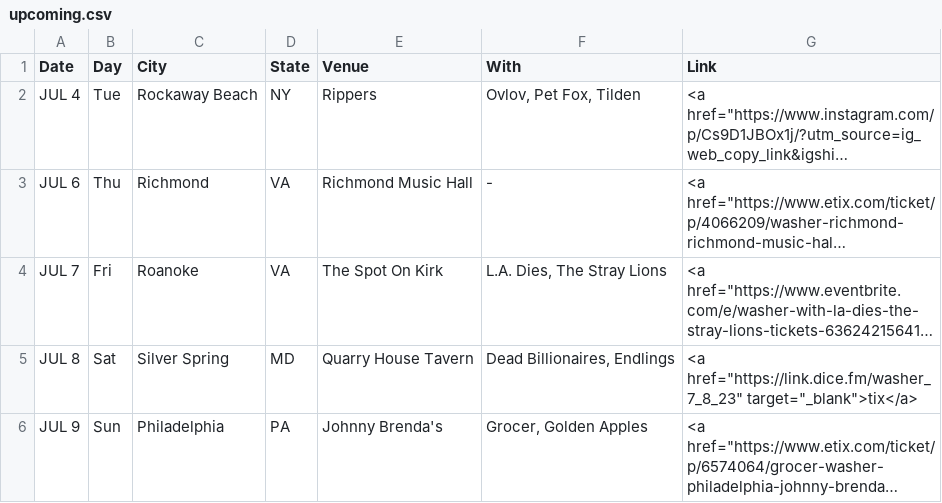
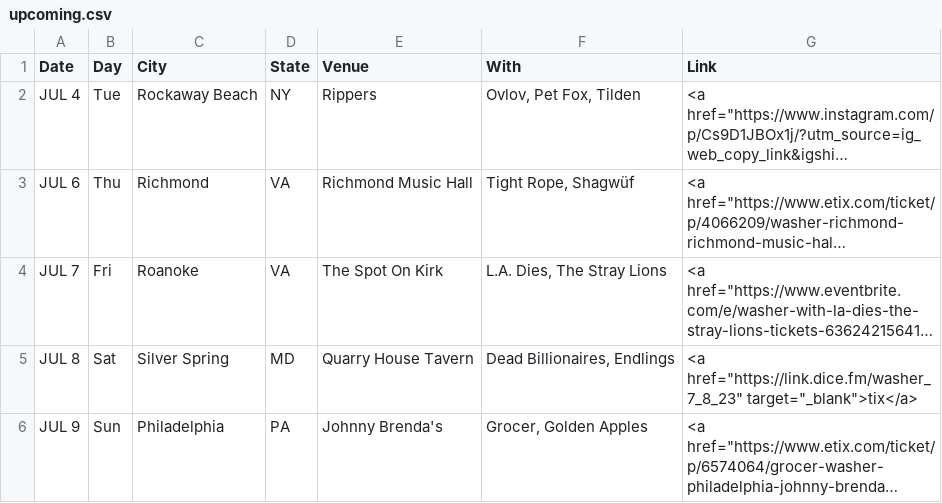
Before and after one commit to washerfacts/washerfacts.github.io, a CSV file: upcoming.csv, drawn as a sheet; long unchanged cells end in …; the diff names each change by its address in the sheet, - before the commit and + after, or states it on an @@ line.

Commit message:
update shows

```diff
--- a/upcoming.csv
+++ b/upcoming.csv
-F3 (With): -
+F3 (With): Tight Rope, Shagwüf
```
